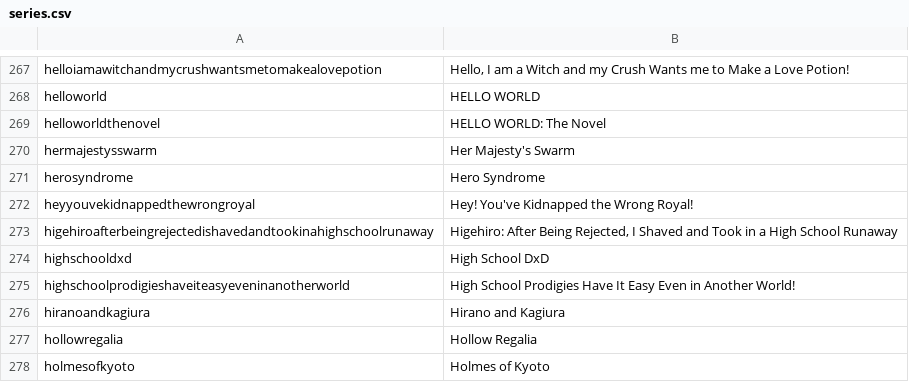
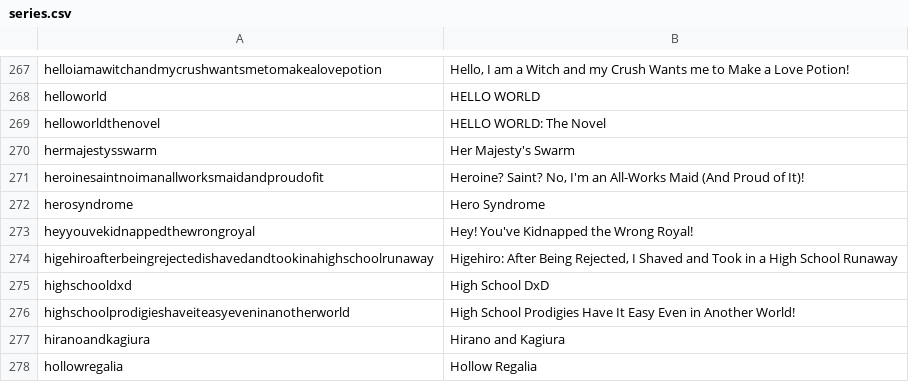
Before and after one commit to LNRelease/lnrelease.github.io, a CSV file: series.csv, drawn as a sheet; only a part is shown, gaps mark what is left out; the shorter side is filled out with more unchanged rows; the diff names each change by its address in the sheet, - before the commit and + after, or states it on an @@ line.

```diff
--- a/series.csv
+++ b/series.csv
+row 271: heroinesaintnoimanallworksmaidandproudofit | Heroine? Saint? No, I'm an All-Works Maid (And Proud of It)!
```
Also changed, not shown: book_walker.csv, 3 other files.
